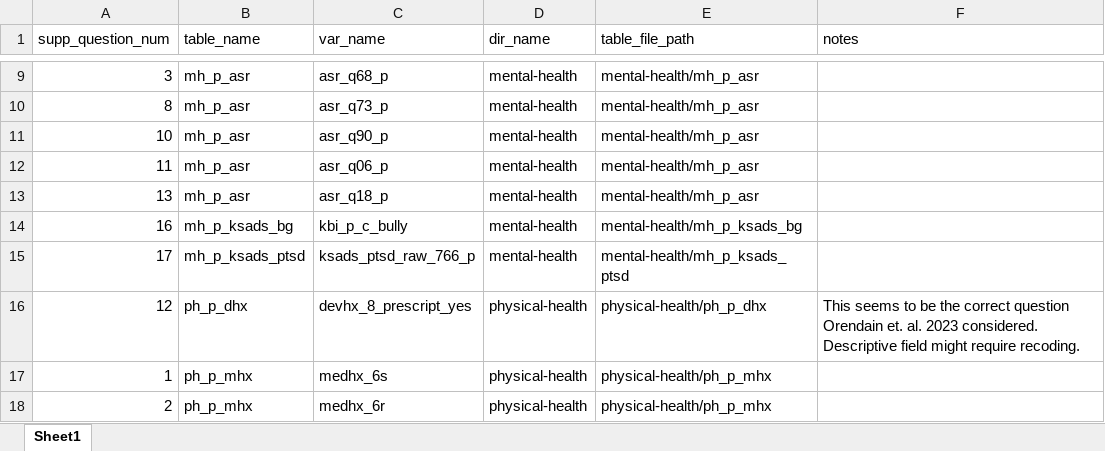
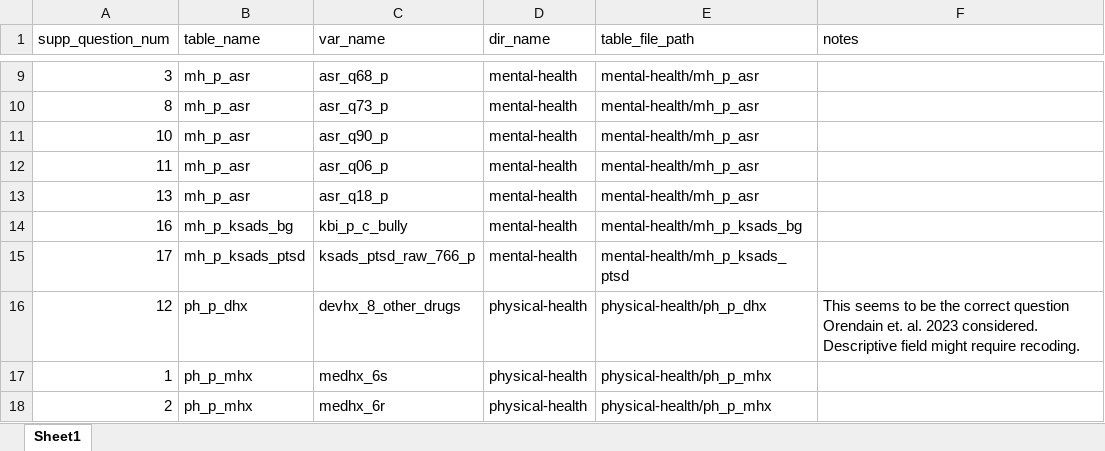
Before and after one commit to nehera/abcd_multiview, an Excel workbook: orendain_vars_from_supplement.xlsx, sheet Sheet1, drawn as a sheet; only a part is shown, gaps mark what is left out; values as stored, in another font and other column widths than the file's, no borders; the diff names each change by its address in the sheet, - before the commit and + after, or states it on an @@ line.

```diff
--- a/orendain_vars_from_supplement.xlsx (sheet Sheet1)
+++ b/orendain_vars_from_supplement.xlsx (sheet Sheet1)
-C16 (var_name): devhx_8_prescript_yes
+C16 (var_name): devhx_8_other_drugs
```
Also changed, not shown: 2 other files.
